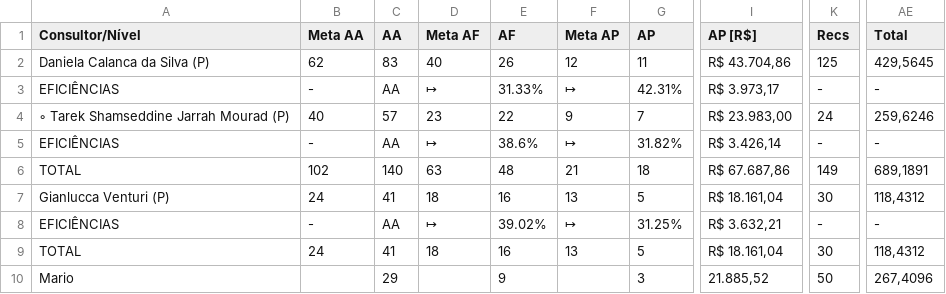
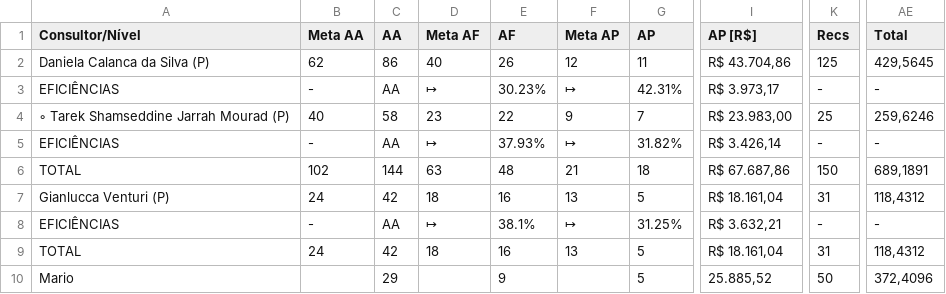
Before and after one commit to officew1goiania/gestaoavista2, a CSV file: dados_extraidos.csv, drawn as a sheet; only a part is shown, gaps mark what is left out; the diff names each change by its address in the sheet, - before the commit and + after, or states it on an @@ line.

```diff
--- a/dados_extraidos.csv
+++ b/dados_extraidos.csv
-C2 (AA): 83
+C2 (AA): 86
-E3 (AF): 31.33%
+E3 (AF): 30.23%
-C4 (AA): 57
+C4 (AA): 58
-K4 (Recs): 24
+K4 (Recs): 25
-E5 (AF): 38.6%
+E5 (AF): 37.93%
-C6 (AA): 140
+C6 (AA): 144
-K6 (Recs): 149
+K6 (Recs): 150
-C7 (AA): 41
+C7 (AA): 42
-K7 (Recs): 30
+K7 (Recs): 31
-E8 (AF): 39.02%
+E8 (AF): 38.1%
-C9 (AA): 41
+C9 (AA): 42
-K9 (Recs): 30
+K9 (Recs): 31
-G10 (AP): 3
+G10 (AP): 5
-I10 (AP [R$]): 21.885,52
+I10 (AP [R$]): 25.885,52
-AE10 (Total): 267,4096
+AE10 (Total): 372,4096
```
Also changed, not shown: ranking_muapd.csv, 1 other file.
